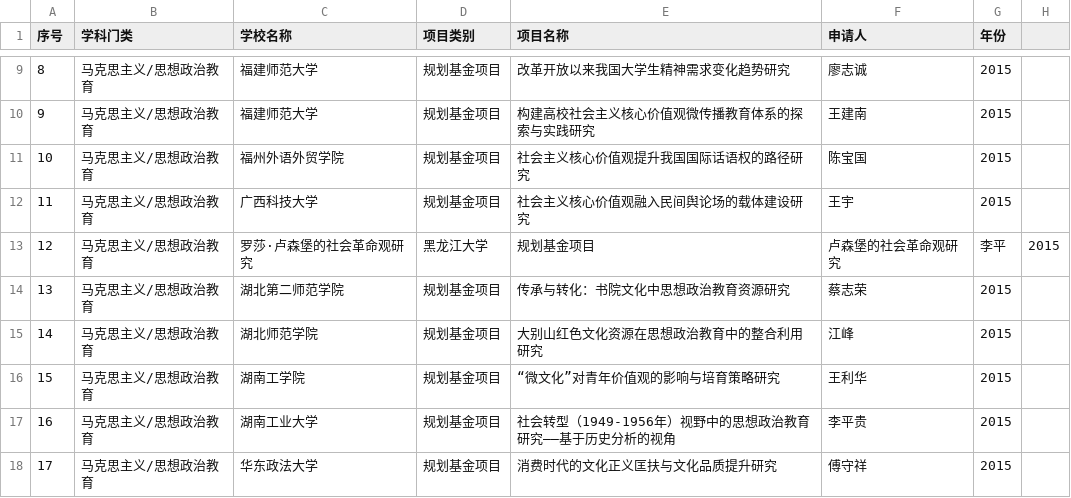
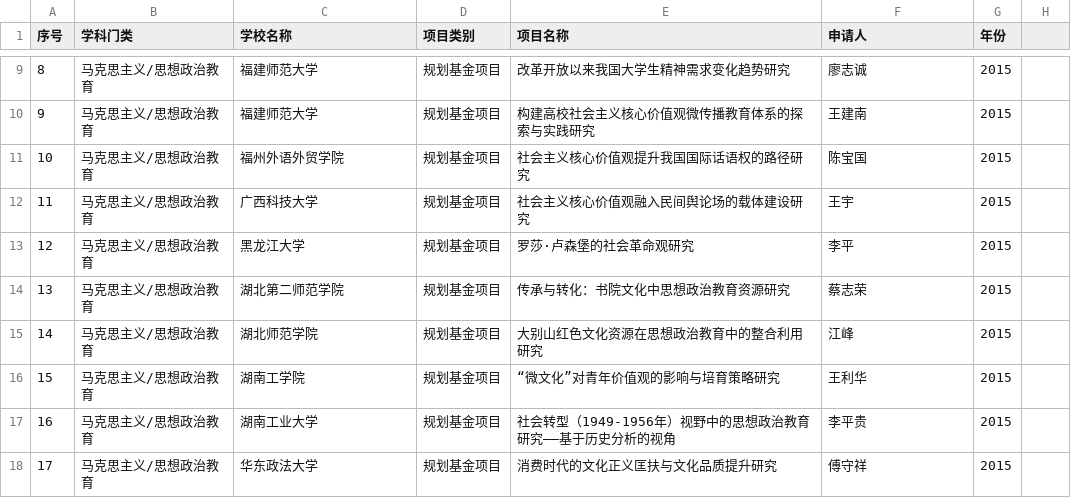
Before and after one commit to wolfsonliu/jiaoyubufund, a CSV file: csv/W020150721372487524636.csv, drawn as a sheet; only a part is shown, gaps mark what is left out.

Commit message:
add data

```diff
--- a/csv/W020150721372487524636.csv
+++ b/csv/W020150721372487524636.csv
@@ -12,3 +12,3 @@
 11,马克思主义/思想政治教育,广西科技大学,规划基金项目,社会主义核心价值观融入民间舆论场的载体建设研究,王宇,2015
-12,马克思主义/思想政治教育,罗莎·卢森堡的社会革命观研究,黑龙江大学,规划基金项目,卢森堡的社会革命观研究,李平,2015
+12,马克思主义/思想政治教育,黑龙江大学,规划基金项目,罗莎·卢森堡的社会革命观研究,李平,2015
 13,马克思主义/思想政治教育,湖北第二师范学院,规划基金项目,传承与转化：书院文化中思想政治教育资源研究,蔡志荣,2015
```
Also changed, not shown: 20 other files.
